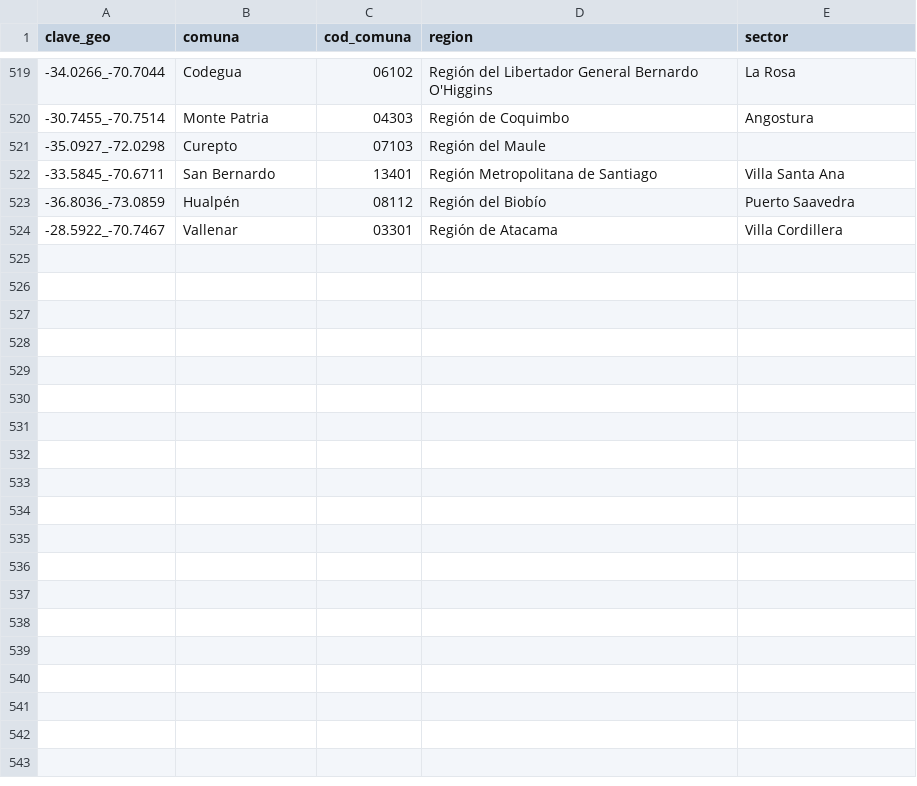
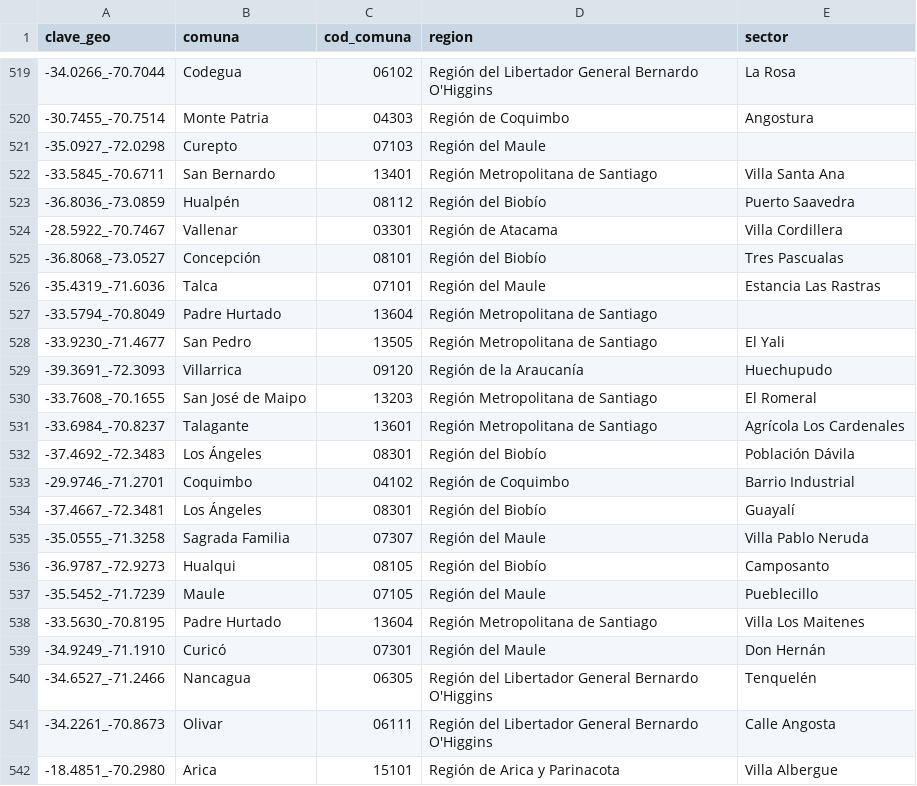
Before and after one commit to Felipe-Caldec/cortes_luz_chile, a CSV file: cge_geocache.csv, drawn as a sheet; only a part is shown, gaps mark what is left out; the diff names each change by its address in the sheet, - before the commit and + after, or states it on an @@ line.

```diff
--- a/cge_geocache.csv
+++ b/cge_geocache.csv
+row 525: -36.8068_-73.0527 | Concepción | 08101 | Región del Biobío | Tres Pascualas
+row 526: -35.4319_-71.6036 | Talca | 07101 | Región del Maule | Estancia Las Rastras
+row 527: -33.5794_-70.8049 | Padre Hurtado | 13604 | Región Metropolitana de Santiago
+row 528: -33.9230_-71.4677 | San Pedro | 13505 | Región Metropolitana de Santiago | El Yali
+row 529: -39.3691_-72.3093 | Villarrica | 09120 | Región de la Araucanía | Huechupudo
+row 530: -33.7608_-70.1655 | San José de Maipo | 13203 | Región Metropolitana de Santiago | El Romeral
+row 531: -33.6984_-70.8237 | Talagante | 13601 | Región Metropolitana de Santiago | Agrícola Los Cardenales
+row 532: -37.4692_-72.3483 | Los Ángeles | 08301 | Región del Biobío | Población Dávila
+row 533: -29.9746_-71.2701 | Coquimbo | 04102 | Región de Coquimbo | Barrio Industrial
+row 534: -37.4667_-72.3481 | Los Ángeles | 08301 | Región del Biobío | Guayalí
+row 535: -35.0555_-71.3258 | Sagrada Familia | 07307 | Región del Maule | Villa Pablo Neruda
+row 536: -36.9787_-72.9273 | Hualqui | 08105 | Región del Biobío | Camposanto
+row 537: -35.5452_-71.7239 | Maule | 07105 | Región del Maule | Pueblecillo
+row 538: -33.5630_-70.8195 | Padre Hurtado | 13604 | Región Metropolitana de Santiago | Villa Los Maitenes
+row 539: -34.9249_-71.1910 | Curicó | 07301 | Región del Maule | Don Hernán
+row 540: -34.6527_-71.2466 | Nancagua | 06305 | Región del Libertador General Bernardo O'Higgins | Tenquelén
+row 541: -34.2261_-70.8673 | Olivar | 06111 | Región del Libertador General Bernardo O'Higgins | Calle Angosta
+row 542: -18.4851_-70.2980 | Arica | 15101 | Región de Arica y Parinacota | Villa Albergue
```
Also changed, not shown: 1 other file.
